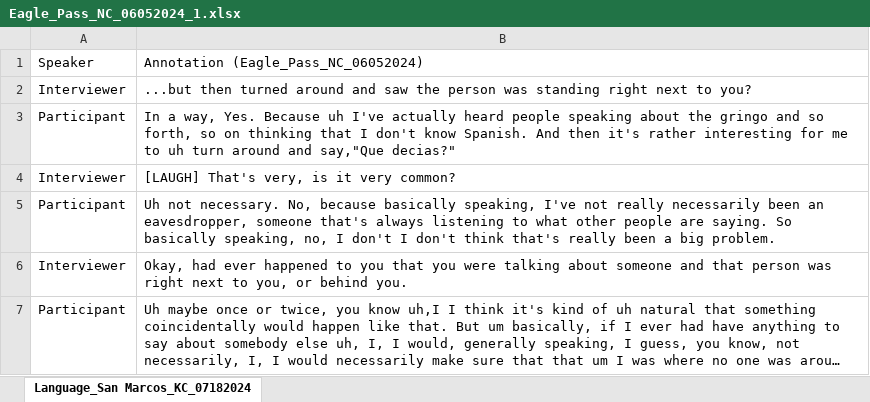
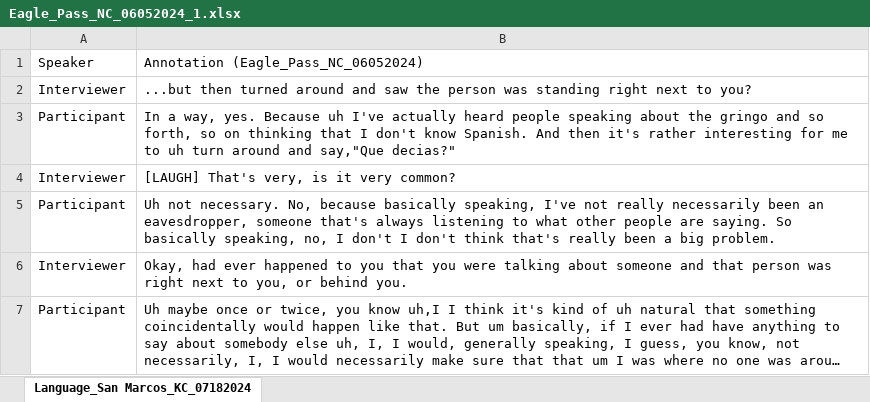
Before and after one commit to wordsmith189/uebercringe, an Excel workbook: av/Eagle_Pass_NC_06052024_1.xlsx, sheet Language_San Marcos_KC_07182024, drawn as a sheet; long unchanged cells end in …; values as stored, in another font and other column widths than the file's, no borders; the diff names each change by its address in the sheet, - before the commit and + after, or states it on an @@ line.

```diff
--- a/av/Eagle_Pass_NC_06052024_1.xlsx (sheet Language_San Marcos_KC_07182024)
+++ b/av/Eagle_Pass_NC_06052024_1.xlsx (sheet Language_San Marcos_KC_07182024)
-B3: …a way, Yes. Because uh…
+B3: …a way, yes. Because uh…
```
Also changed, not shown: 9 other files.
